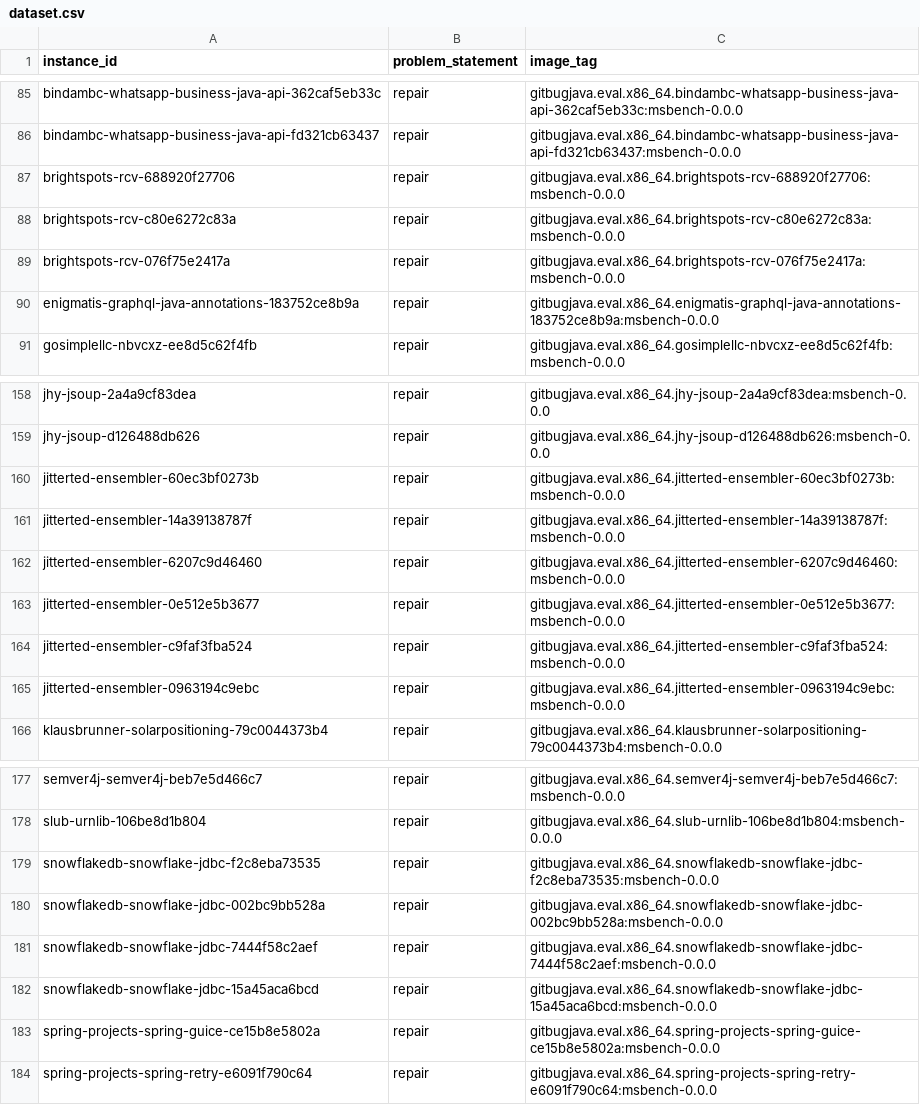
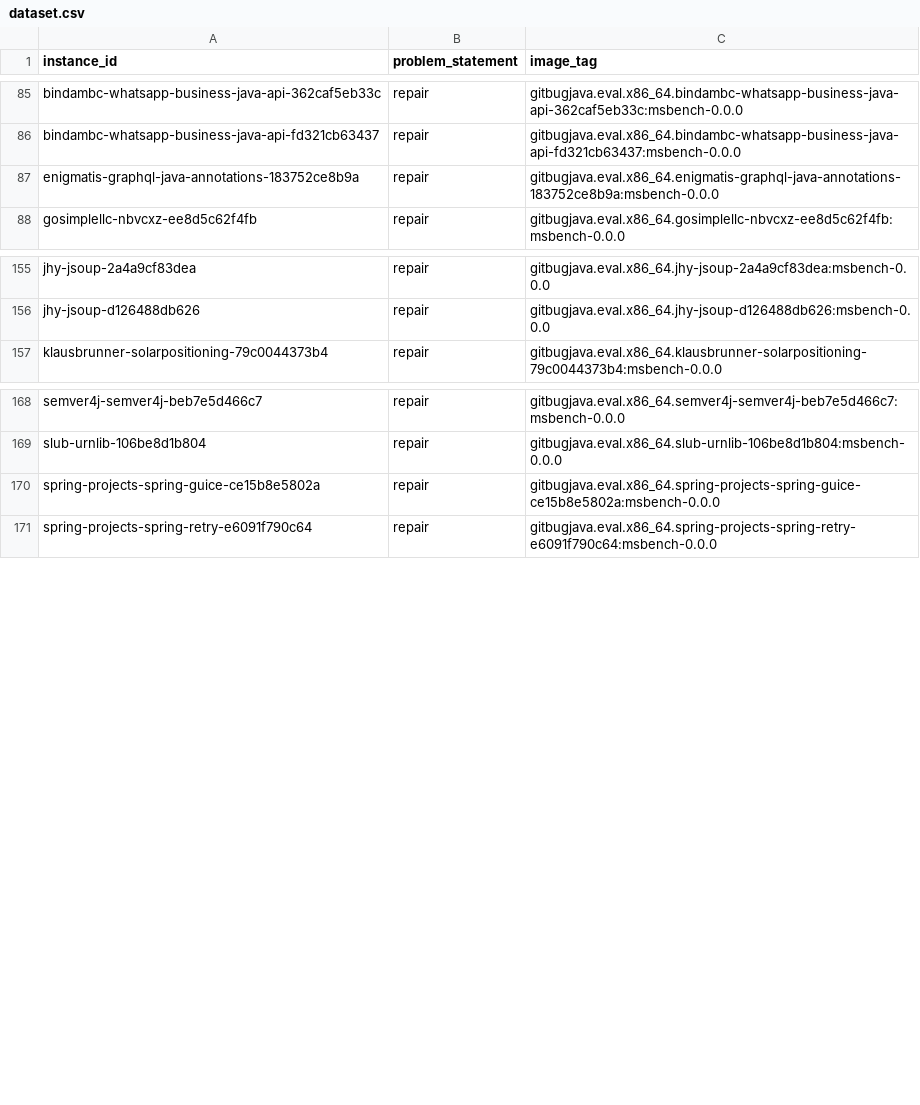
Before and after one commit to gitbugactions/gitbug-java, a CSV file: dataset.csv, drawn as a sheet; only a part is shown, gaps mark what is left out; the diff names each change by its address in the sheet, - before the commit and + after, or states it on an @@ line.

Commit message:
remove flaky samples

```diff
--- a/dataset.csv
+++ b/dataset.csv
-row 87: brightspots-rcv-688920f27706 | repair | gitbugjava.eval.x86_64.brightspots-rcv-688920f27706:msbench-0.0.0
-row 88: brightspots-rcv-c80e6272c83a | repair | gitbugjava.eval.x86_64.brightspots-rcv-c80e6272c83a:msbench-0.0.0
-row 89: brightspots-rcv-076f75e2417a | repair | gitbugjava.eval.x86_64.brightspots-rcv-076f75e2417a:msbench-0.0.0
-row 160: jitterted-ensembler-60ec3bf0273b | repair | gitbugjava.eval.x86_64.jitterted-ensembler-60ec3bf0273b:msbench-0.0.0
-row 161: jitterted-ensembler-14a39138787f | repair | gitbugjava.eval.x86_64.jitterted-ensembler-14a39138787f:msbench-0.0.0
-row 162: jitterted-ensembler-6207c9d46460 | repair | gitbugjava.eval.x86_64.jitterted-ensembler-6207c9d46460:msbench-0.0.0
-row 163: jitterted-ensembler-0e512e5b3677 | repair | gitbugjava.eval.x86_64.jitterted-ensembler-0e512e5b3677:msbench-0.0.0
-row 164: jitterted-ensembler-c9faf3fba524 | repair | gitbugjava.eval.x86_64.jitterted-ensembler-c9faf3fba524:msbench-0.0.0
-row 165: jitterted-ensembler-0963194c9ebc | repair | gitbugjava.eval.x86_64.jitterted-ensembler-0963194c9ebc:msbench-0.0.0
-row 179: snowflakedb-snowflake-jdbc-f2c8eba73535 | repair | gitbugjava.eval.x86_64.snowflakedb-snowflake-jdbc-f2c8eba73535:msbench-0.0.0
-row 180: snowflakedb-snowflake-jdbc-002bc9bb528a | repair | gitbugjava.eval.x86_64.snowflakedb-snowflake-jdbc-002bc9bb528a:msbench-0.0.0
-row 181: snowflakedb-snowflake-jdbc-7444f58c2aef | repair | gitbugjava.eval.x86_64.snowflakedb-snowflake-jdbc-7444f58c2aef:msbench-0.0.0
-row 182: snowflakedb-snowflake-jdbc-15a45aca6bcd | repair | gitbugjava.eval.x86_64.snowflakedb-snowflake-jdbc-15a45aca6bcd:msbench-0.0.0
```
